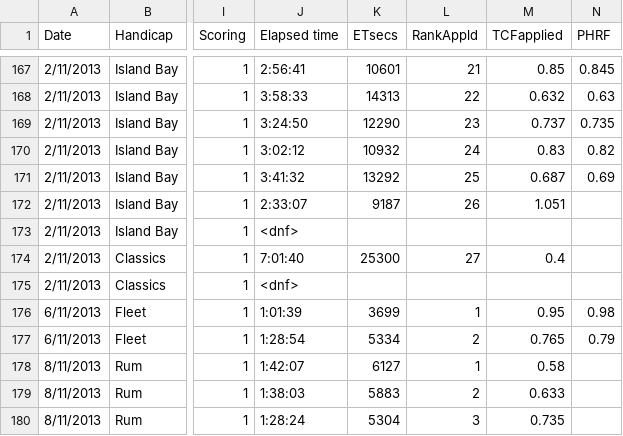
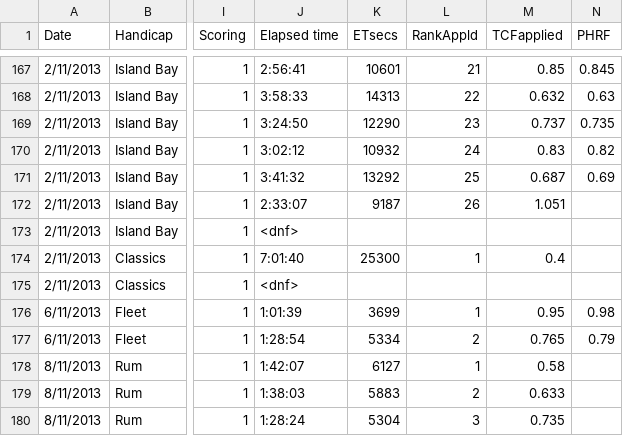
Before and after one commit to drphilbishop/RPNYC_race_analysis, a CSV file: Data/All_results2013-14.csv, drawn as a sheet; only a part is shown, gaps mark what is left out; the diff names each change by its address in the sheet, - before the commit and + after, or states it on an @@ line.

```diff
--- a/Data/All_results2013-14.csv
+++ b/Data/All_results2013-14.csv
-L174 (RankAppld): 27
+L174 (RankAppld): 1
```
Also changed, not shown: MostRecentTCFs.csv, 9 other files.
